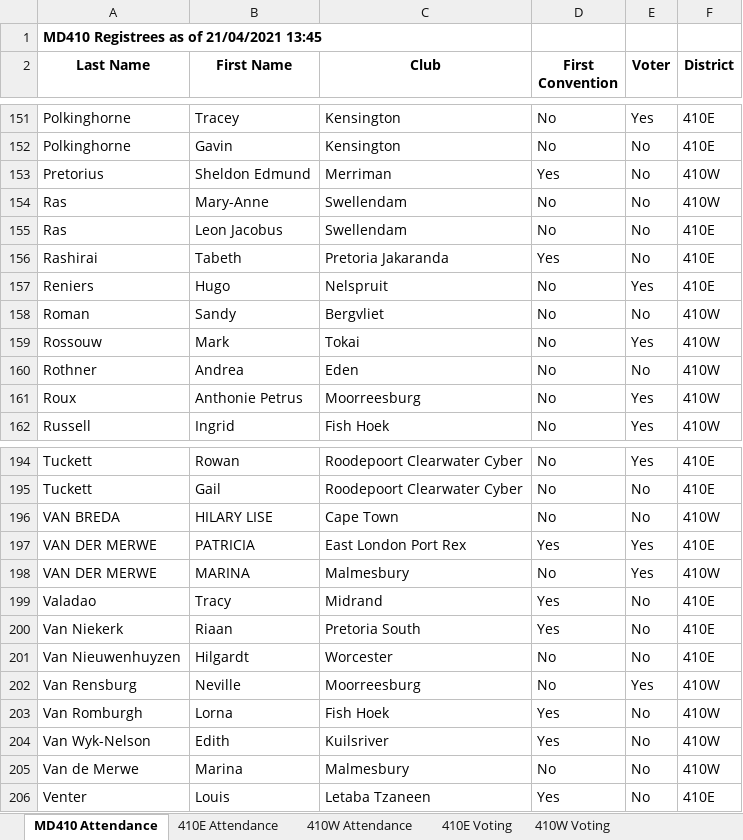
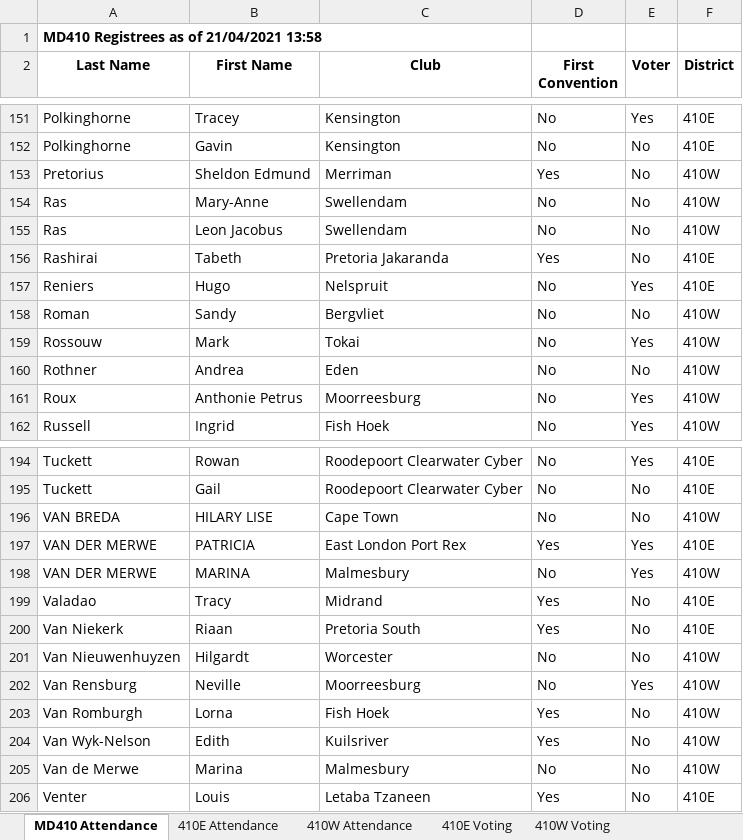
Before and after one commit to kimvanwyk/md410_2021_conv_website, an Excel workbook: static/docs/registrees_list.xlsx, sheet MD410 Attendance, drawn as a sheet; only a part is shown, gaps mark what is left out; values as stored, in another font and other column widths than the file's, no borders; the diff names each change by its address in the sheet, - before the commit and + after, or states it on an @@ line.

Commit message:
Registree stats backup on Wed 21 Apr 2021 13:58:24 SAST

```diff
--- a/static/docs/registrees_list.xlsx (sheet MD410 Attendance)
+++ b/static/docs/registrees_list.xlsx (sheet MD410 Attendance)
-A1 (Last Name): MD410 Registrees as of 21/04/2021 13:45
+A1 (Last Name): MD410 Registrees as of 21/04/2021 13:58
-F155 (District): 410E
+F155 (District): 410W
-F201 (District): 410E
+F201 (District): 410W
```
Also changed, not shown: sheet 410E Attendance, sheet 410W Attendance, sheet 410E Voting, sheet 410W Voting, 3 other files.
